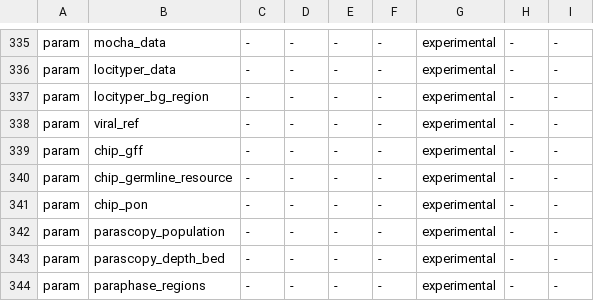
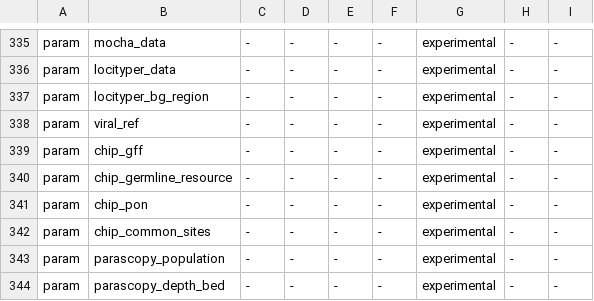
Before and after one commit to GeiserX/OwnGenome, a TSV file: assets/output_contract.tsv, drawn as a sheet; only a part is shown, gaps mark what is left out; the shorter side is filled out with more unchanged rows; the diff names each change by its address in the sheet, - before the commit and + after, or states it on an @@ line.

Commit message:
fix(chip): give the CHIP filter the contamination estimate
FilterMutectCalls in step 49 ran without a contamination table, so another
person's DNA in the sample, whose alleles sit at a low VAF, could pass as a
small clone. With step 29's common-sites VCF installed, the step and the
Nextflow CHIP_MUTECT2 now run GetPileupSummaries inside the CHIP exons and
CalculateContamination, and pass --contamination-table and
--tumor-segmentation to FilterMutectCalls. New optional parameter
--chip_common_sites; run-all.sh passes it when the VCF and its .tbi are
installed. Without the VCF the log says there is no estimate.

Bead: trait-62

```diff
--- a/assets/output_contract.tsv
+++ b/assets/output_contract.tsv
+row 342: param | chip_common_sites | - | - | - | - | experimental | - | -
```
Also changed, not shown: 9 other files.
